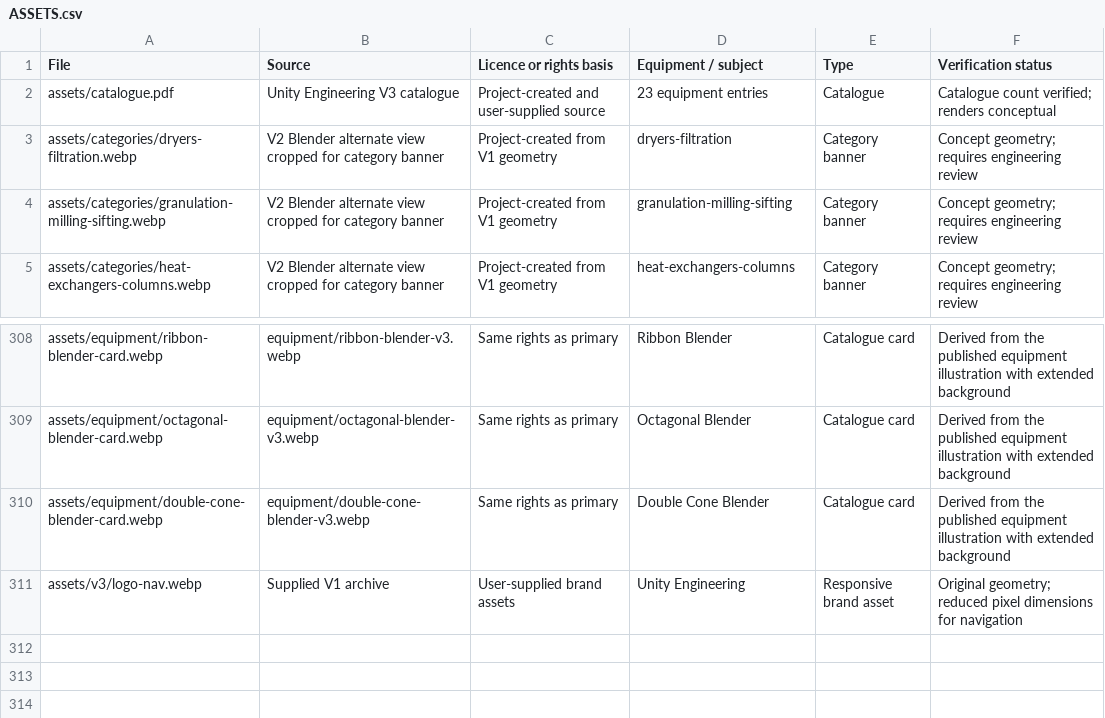
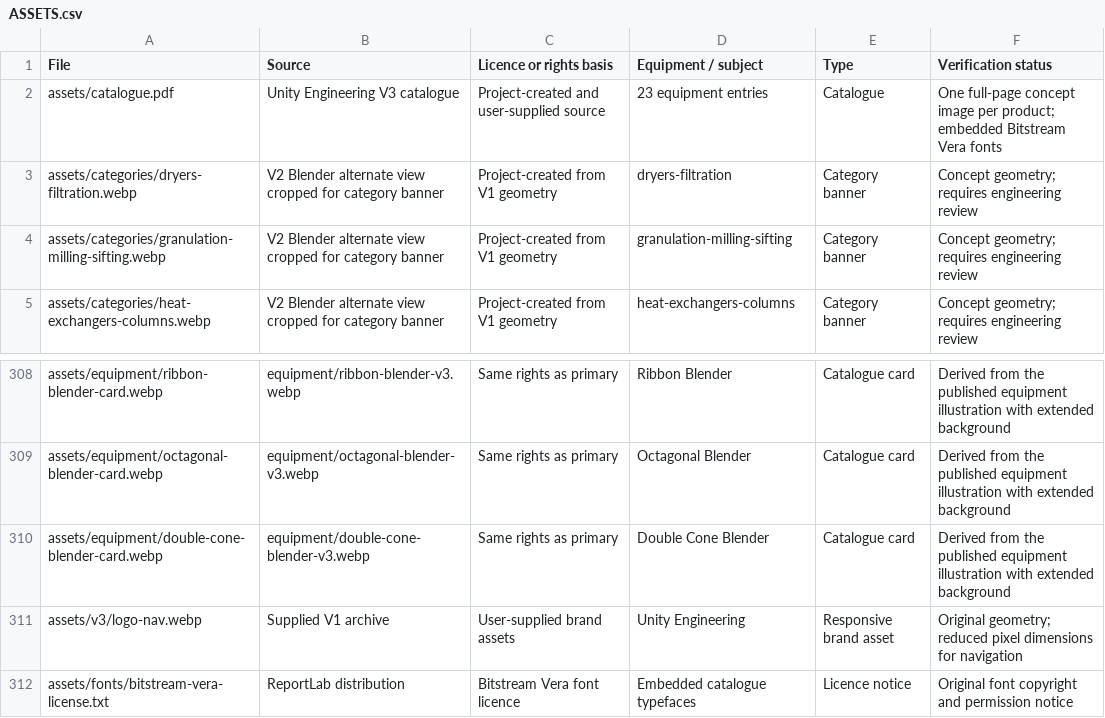
Before and after one commit to thenirajshah/Unity-Engineering-, a CSV file: ASSETS.csv, drawn as a sheet; only a part is shown, gaps mark what is left out.

Commit message:
Enlarge catalogue photos and remove capacity fields

```diff
--- a/ASSETS.csv
+++ b/ASSETS.csv
@@ -1,3 +1,3 @@
 File,Source,Licence or rights basis,Equipment / subject,Type,Verification status
-assets/catalogue.pdf,Unity Engineering V3 catalogue,Project-created and user-supplied source,23 equipment entries,Catalogue,Catalogue count verified; renders conceptual
+assets/catalogue.pdf,Unity Engineering V3 catalogue,Project-created and user-supplied source,23 equipment entries,Catalogue,One full-page concept image per product; embedded Bitstream Vera fonts
 assets/categories/dryers-filtration.webp,V2 Blender alternate view cropped for category banner,Project-created from V1 geometry,dryers-filtration,Category banner,Concept geometry; requires engineering review
@@ -311 +311,2 @@ assets/equipment/double-cone-blender-card.webp,equipment/double-cone-blender-v3.
 assets/v3/logo-nav.webp,Supplied V1 archive,User-supplied brand assets,Unity Engineering,Responsive brand asset,Original geometry; reduced pixel dimensions for navigation
+assets/fonts/bitstream-vera-license.txt,ReportLab distribution,Bitstream Vera font licence,Embedded catalogue typefaces,Licence notice,Original font copyright and permission notice
```
Also changed, not shown: 16 other files.
